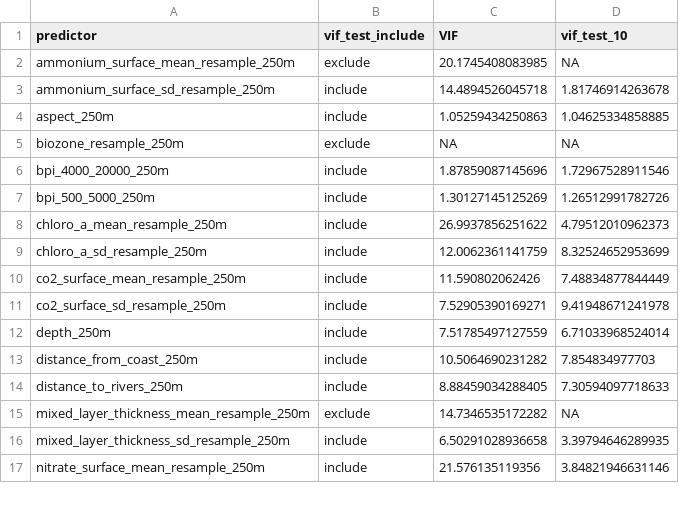
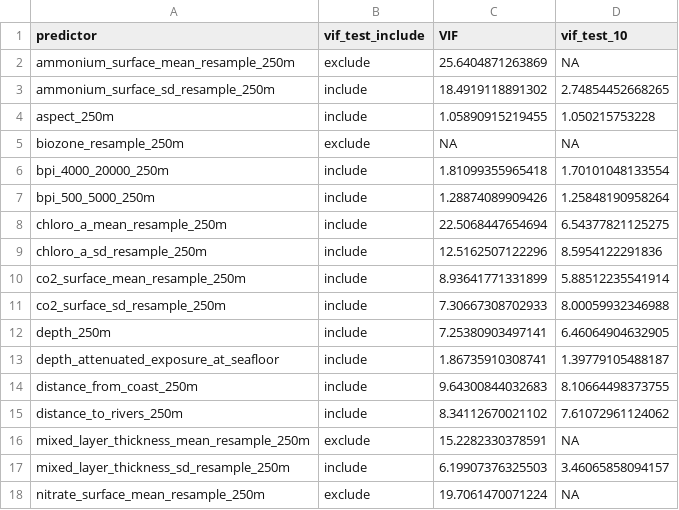
Before and after one commit to helcomsecretariat/PROTECT-BALTIC-WP3, a CSV file: predictors/vif_test.csv, drawn as a sheet; only a part is shown; the diff covers the shown part only.

Commit message:
update predictors

```diff
--- a/predictors/vif_test.csv
+++ b/predictors/vif_test.csv
@@ -1,17 +1,18 @@
 "predictor","vif_test_include","VIF","vif_test_10"
-"ammonium_surface_mean_resample_250m","exclude",20.1745408083985,NA
-"ammonium_surface_sd_resample_250m","include",14.4894526045718,1.81746914263678
-"aspect_250m","include",1.05259434250863,1.04625334858885
+"ammonium_surface_mean_resample_250m","exclude",25.6404871263869,NA
+"ammonium_surface_sd_resample_250m","include",18.4919118891302,2.74854452668265
+"aspect_250m","include",1.05890915219455,1.050215753228
 "biozone_resample_250m","exclude",NA,NA
-"bpi_4000_20000_250m","include",1.87859087145696,1.72967528911546
-"bpi_500_5000_250m","include",1.30127145125269,1.26512991782726
-"chloro_a_mean_resample_250m","include",26.9937856251622,4.79512010962373
-"chloro_a_sd_resample_250m","include",12.0062361141759,8.32524652953699
-"co2_surface_mean_resample_250m","include",11.590802062426,7.48834877844449
-"co2_surface_sd_resample_250m","include",7.52905390169271,9.41948671241978
-"depth_250m","include",7.51785497127559,6.71033968524014
-"distance_from_coast_250m","include",10.5064690231282,7.854834977703
-"distance_to_rivers_250m","include",8.88459034288405,7.30594097718633
-"mixed_layer_thickness_mean_resample_250m","exclude",14.7346535172282,NA
-"mixed_layer_thickness_sd_resample_250m","include",6.50291028936658,3.39794646289935
-"nitrate_surface_mean_resample_250m","include",21.576135119356,3.84821946631146
+"bpi_4000_20000_250m","include",1.81099355965418,1.70101048133554
+"bpi_500_5000_250m","include",1.28874089909426,1.25848190958264
+"chloro_a_mean_resample_250m","include",22.5068447654694,6.54377821125275
+"chloro_a_sd_resample_250m","include",12.5162507122296,8.5954122291836
+"co2_surface_mean_resample_250m","include",8.93641771331899,5.88512235541914
+"co2_surface_sd_resample_250m","include",7.30667308702933,8.00059932346988
+"depth_250m","include",7.25380903497141,6.46064904632905
+"depth_attenuated_exposure_at_seafloor","include",1.86735910308741,1.39779105488187
+"distance_from_coast_250m","include",9.64300844032683,8.10664498373755
+"distance_to_rivers_250m","include",8.34112670021102,7.61072961124062
+"mixed_layer_thickness_mean_resample_250m","exclude",15.2282330378591,NA
+"mixed_layer_thickness_sd_resample_250m","include",6.19907376325503,3.46065858094157
+"nitrate_surface_mean_resample_250m","exclude",19.7061470071224,NA
```
Also changed, not shown: 2 added rows and 53 edited cells elsewhere in this file, predictors/predictor_list.csv, 7 other files.
